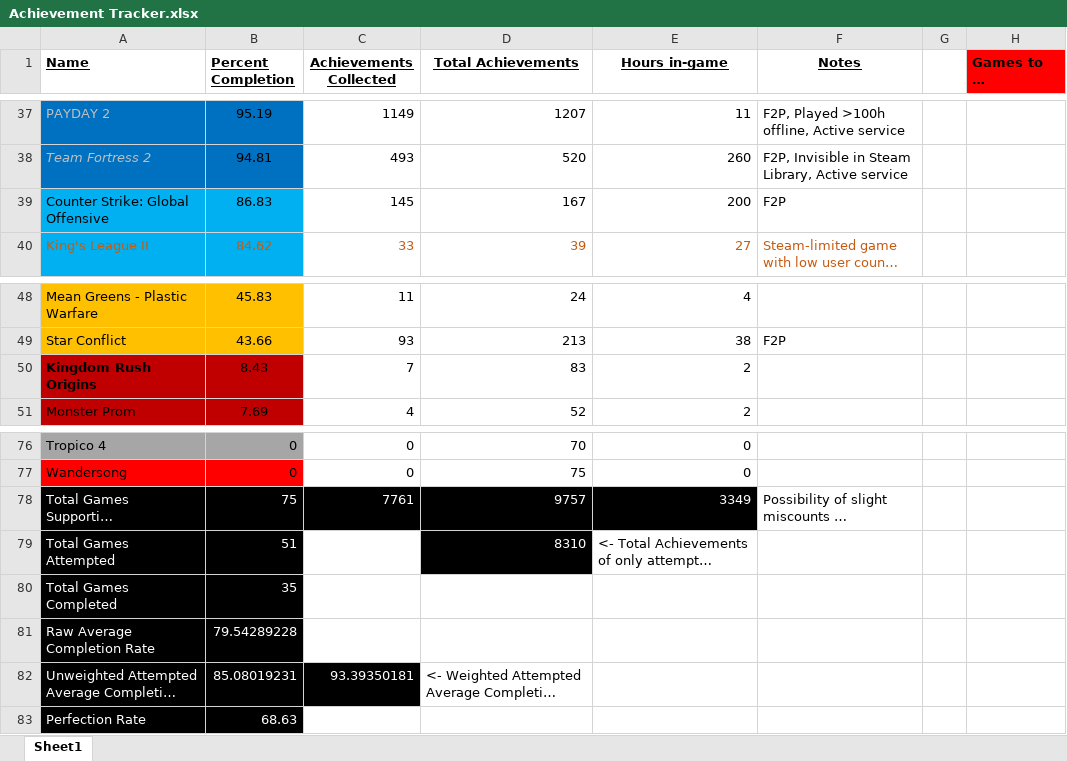
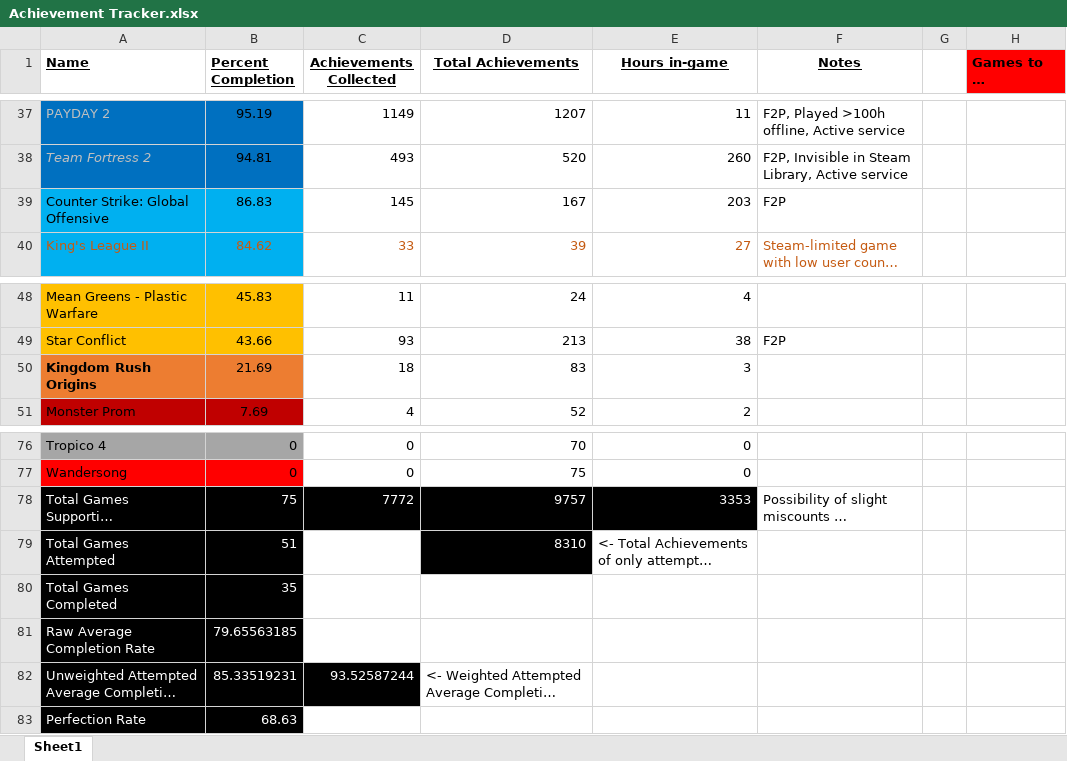
Before and after one commit to DruBhatia/AchievementTracker, an Excel workbook: Achievement Tracker.xlsx, sheet Sheet1, drawn as a sheet; only a part is shown, gaps mark what is left out; long unchanged cells end in …; values as stored, in another font and other column widths than the file's, no borders; the diff names each change by its address in the sheet, - before the commit and + after, or states it on an @@ line.

Commit message:
update tracker

```diff
--- a/Achievement Tracker.xlsx (sheet Sheet1)
+++ b/Achievement Tracker.xlsx (sheet Sheet1)
-E39 (Hours in-game): 200
+E39 (Hours in-game): 203
-A50:B50 fill: #C00000
+A50:B50 fill: #ED7D31
-B50 (Percent Completion): 8.43
+B50 (Percent Completion): 21.69
-C50 (Achievements Collected): 7
+C50 (Achievements Collected): 18
-E50 (Hours in-game): 2
+E50 (Hours in-game): 3
-C78 (Achievements Collected): 7761
+C78 (Achievements Collected): 7772
-E78 (Hours in-game): 3349
+E78 (Hours in-game): 3353
-B81 (Percent Completion): 79.54289228
+B81 (Percent Completion): 79.65563185
-B82 (Percent Completion): 85.08019231
+B82 (Percent Completion): 85.33519231
-C82 (Achievements Collected): 93.39350181
+C82 (Achievements Collected): 93.52587244
```
Also changed, not shown: 1 other file.
